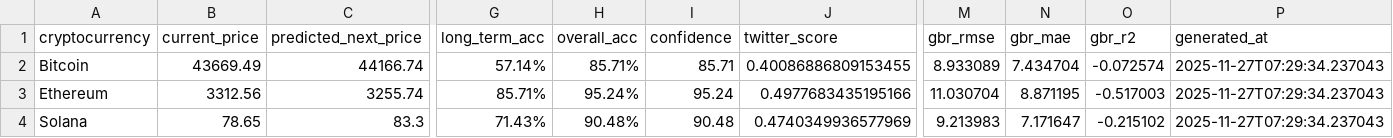
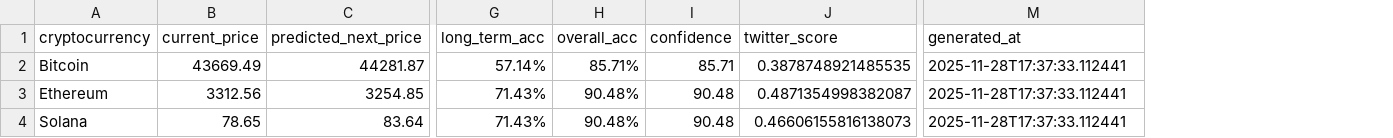
Before and after one commit to aribaf/Cryptocurrency-Sentiment-Analysis-Platform, a CSV file: outputs/crypto_trend_predictions_with_accuracy.csv, drawn as a sheet; only a part is shown, gaps mark what is left out; removed rows and columns are numbered as before the commit, all else as after; the diff names each change by its address in the sheet, - before the commit and + after, or states it on an @@ line.

```diff
--- a/outputs/crypto_trend_predictions_with_accuracy.csv
+++ b/outputs/crypto_trend_predictions_with_accuracy.csv
-column M (gbr_rmse), rows 2-4: 8.933089 | 11.030704 | 9.213983
-column N (gbr_mae), rows 2-4: 7.434704 | 8.871195 | 7.171647
-column O (gbr_r2), rows 2-4: -0.072574 | -0.517003 | -0.215102
-C2 (predicted_next_price): 44166.74
+C2 (predicted_next_price): 44281.87
-J2 (twitter_score): 0.40086886809153455
+J2 (twitter_score): 0.3878748921485535
-M2:M4 (generated_at): 2025-11-27T07:29:34.237043
+M2:M4 (generated_at): 2025-11-28T17:37:33.112441
-C3 (predicted_next_price): 3255.74
+C3 (predicted_next_price): 3254.85
-G3 (long_term_acc): 85.71%
+G3 (long_term_acc): 71.43%
-H3 (overall_acc): 95.24%
+H3 (overall_acc): 90.48%
-I3 (confidence): 95.24
+I3 (confidence): 90.48
-J3 (twitter_score): 0.4977683435195166
+J3 (twitter_score): 0.4871354998382087
-C4 (predicted_next_price): 83.3
+C4 (predicted_next_price): 83.64
-J4 (twitter_score): 0.4740349936577969
+J4 (twitter_score): 0.46606155816138073
```
Also changed, not shown: sentiment_pipeline/reddit/sentiment_snapshots.csv, 36 other files.
